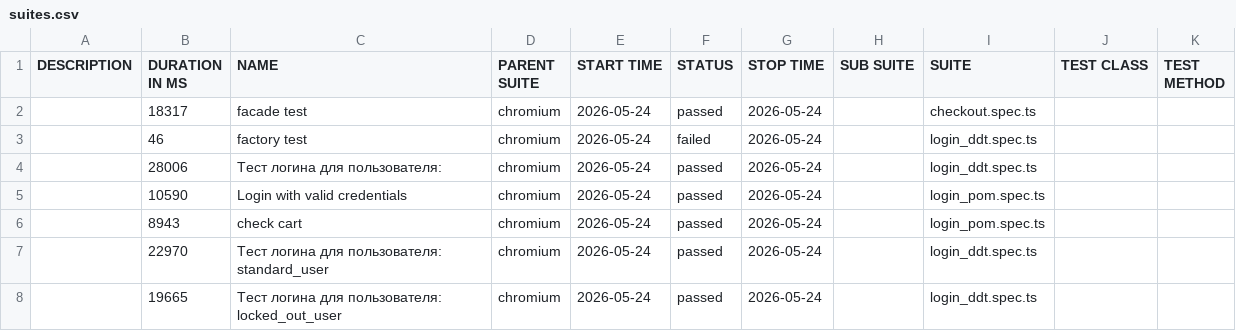
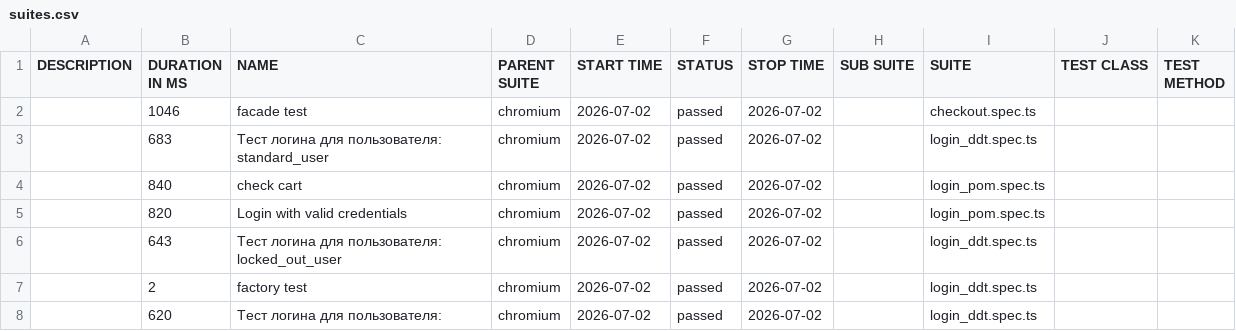
Before and after one commit to McRonnic/playwright-practice, a CSV file: data/suites.csv, drawn as a sheet.

```diff
--- a/data/suites.csv
+++ b/data/suites.csv
@@ -1,8 +1,8 @@
 "DESCRIPTION","DURATION IN MS","NAME","PARENT SUITE","START TIME","STATUS","STOP TIME","SUB SUITE","SUITE","TEST CLASS","TEST METHOD"
-"","18317","facade test","chromium","2026-05-24","passed","2026-05-24","","checkout.spec.ts","",""
-"","46","factory test","chromium","2026-05-24","failed","2026-05-24","","login_ddt.spec.ts","",""
-"","28006","Тест логина для пользователя:","chromium","2026-05-24","passed","2026-05-24","","login_ddt.spec.ts","",""
-"","10590","Login with valid credentials","chromium","2026-05-24","passed","2026-05-24","","login_pom.spec.ts","",""
-"","8943","check cart","chromium","2026-05-24","passed","2026-05-24","","login_pom.spec.ts","",""
-"","22970","Тест логина для пользователя: standard_user","chromium","2026-05-24","passed","2026-05-24","","login_ddt.spec.ts","",""
-"","19665","Тест логина для пользователя: locked_out_user","chromium","2026-05-24","passed","2026-05-24","","login_ddt.spec.ts","",""
+"","1046","facade test","chromium","2026-07-02","passed","2026-07-02","","checkout.spec.ts","",""
+"","683","Тест логина для пользователя: standard_user","chromium","2026-07-02","passed","2026-07-02","","login_ddt.spec.ts","",""
+"","840","check cart","chromium","2026-07-02","passed","2026-07-02","","login_pom.spec.ts","",""
+"","820","Login with valid credentials","chromium","2026-07-02","passed","2026-07-02","","login_pom.spec.ts","",""
+"","643","Тест логина для пользователя: locked_out_user","chromium","2026-07-02","passed","2026-07-02","","login_ddt.spec.ts","",""
+"","2","factory test","chromium","2026-07-02","passed","2026-07-02","","login_ddt.spec.ts","",""
+"","620","Тест логина для пользователя:","chromium","2026-07-02","passed","2026-07-02","","login_ddt.spec.ts","",""
```
Also changed, not shown: 49 other files.
